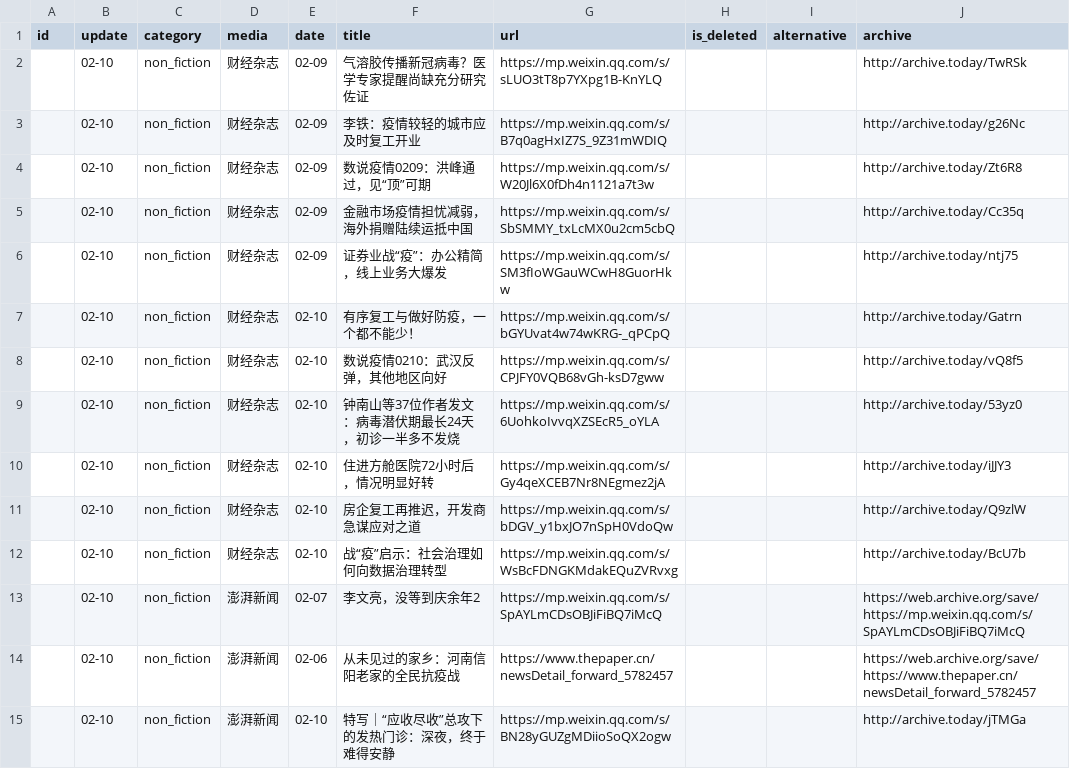
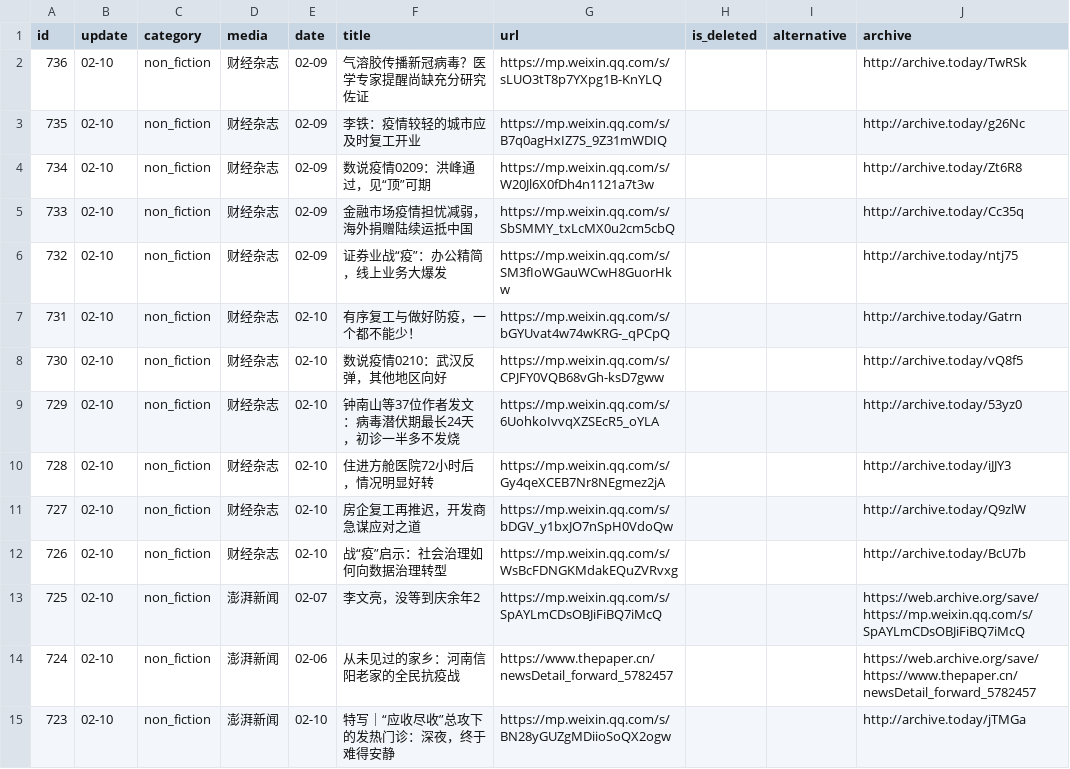
Before and after one commit to lufas/nCovMemory, a CSV file: data/data.csv, drawn as a sheet; only a part is shown; the diff covers the shown part only.

```diff
--- a/data/data.csv
+++ b/data/data.csv
@@ -1,15 +1,15 @@
 id,update,category,media,date,title,url,is_deleted,alternative,archive
-,02-10,non_fiction,财经杂志,02-09,气溶胶传播新冠病毒？医学专家提醒尚缺充分研究佐证,https://mp.weixin.qq.com/s/sLUO3tT8p7YXpg1B-KnYLQ,,,http://archive.today/TwRSk
-,02-10,non_fiction,财经杂志,02-09,李铁：疫情较轻的城市应及时复工开业,https://mp.weixin.qq.com/s/B7q0agHxIZ7S_9Z31mWDIQ,,,http://archive.today/g26Nc
-,02-10,non_fiction,财经杂志,02-09,数说疫情0209：洪峰通过，见“顶”可期,https://mp.weixin.qq.com/s/W20Jl6X0fDh4n1121a7t3w,,,http://archive.today/Zt6R8
-,02-10,non_fiction,财经杂志,02-09,金融市场疫情担忧减弱，海外捐赠陆续运抵中国,https://mp.weixin.qq.com/s/SbSMMY_txLcMX0u2cm5cbQ,,,http://archive.today/Cc35q
-,02-10,non_fiction,财经杂志,02-09,证券业战“疫”：办公精简，线上业务大爆发,https://mp.weixin.qq.com/s/SM3fIoWGauWCwH8GuorHkw,,,http://archive.today/ntj75
-,02-10,non_fiction,财经杂志,02-10,有序复工与做好防疫，一个都不能少！,https://mp.weixin.qq.com/s/bGYUvat4w74wKRG-_qPCpQ,,,http://archive.today/Gatrn
-,02-10,non_fiction,财经杂志,02-10,数说疫情0210：武汉反弹，其他地区向好,https://mp.weixin.qq.com/s/CPJFY0VQB68vGh-ksD7gww,,,http://archive.today/vQ8f5
-,02-10,non_fiction,财经杂志,02-10,钟南山等37位作者发文：病毒潜伏期最长24天，初诊一半多不发烧,https://mp.weixin.qq.com/s/6UohkoIvvqXZSEcR5_oYLA,,,http://archive.today/53yz0
-,02-10,non_fiction,财经杂志,02-10,住进方舱医院72小时后，情况明显好转,https://mp.weixin.qq.com/s/Gy4qeXCEB7Nr8NEgmez2jA,,,http://archive.today/iJJY3
-,02-10,non_fiction,财经杂志,02-10,房企复工再推迟，开发商急谋应对之道,https://mp.weixin.qq.com/s/bDGV_y1bxJO7nSpH0VdoQw,,,http://archive.today/Q9zlW
-,02-10,non_fiction,财经杂志,02-10,战“疫”启示：社会治理如何向数据治理转型,https://mp.weixin.qq.com/s/WsBcFDNGKMdakEQuZVRvxg,,,http://archive.today/BcU7b
-,02-10,non_fiction,澎湃新闻,02-07,李文亮，没等到庆余年2,https://mp.weixin.qq.com/s/SpAYLmCDsOBJiFiBQ7iMcQ,,,https://web.archive.org/save/https://mp.weixin.qq.com/s/SpAYLmCDsOBJiFiBQ7iMcQ
-,02-10,non_fiction,澎湃新闻,02-06,从未见过的家乡：河南信阳老家的全民抗疫战,https://www.thepaper.cn/newsDetail_forward_5782457,,,https://web.archive.org/save/https://www.thepaper.cn/newsDetail_forward_5782457
-,02-10,non_fiction,澎湃新闻,02-10,特写｜“应收尽收”总攻下的发热门诊：深夜，终于难得安静,https://mp.weixin.qq.com/s/BN28yGUZgMDiioSoQX2ogw,,,http://archive.today/jTMGa
+736,02-10,non_fiction,财经杂志,02-09,气溶胶传播新冠病毒？医学专家提醒尚缺充分研究佐证,https://mp.weixin.qq.com/s/sLUO3tT8p7YXpg1B-KnYLQ,,,http://archive.today/TwRSk
+735,02-10,non_fiction,财经杂志,02-09,李铁：疫情较轻的城市应及时复工开业,https://mp.weixin.qq.com/s/B7q0agHxIZ7S_9Z31mWDIQ,,,http://archive.today/g26Nc
+734,02-10,non_fiction,财经杂志,02-09,数说疫情0209：洪峰通过，见“顶”可期,https://mp.weixin.qq.com/s/W20Jl6X0fDh4n1121a7t3w,,,http://archive.today/Zt6R8
+733,02-10,non_fiction,财经杂志,02-09,金融市场疫情担忧减弱，海外捐赠陆续运抵中国,https://mp.weixin.qq.com/s/SbSMMY_txLcMX0u2cm5cbQ,,,http://archive.today/Cc35q
+732,02-10,non_fiction,财经杂志,02-09,证券业战“疫”：办公精简，线上业务大爆发,https://mp.weixin.qq.com/s/SM3fIoWGauWCwH8GuorHkw,,,http://archive.today/ntj75
+731,02-10,non_fiction,财经杂志,02-10,有序复工与做好防疫，一个都不能少！,https://mp.weixin.qq.com/s/bGYUvat4w74wKRG-_qPCpQ,,,http://archive.today/Gatrn
+730,02-10,non_fiction,财经杂志,02-10,数说疫情0210：武汉反弹，其他地区向好,https://mp.weixin.qq.com/s/CPJFY0VQB68vGh-ksD7gww,,,http://archive.today/vQ8f5
+729,02-10,non_fiction,财经杂志,02-10,钟南山等37位作者发文：病毒潜伏期最长24天，初诊一半多不发烧,https://mp.weixin.qq.com/s/6UohkoIvvqXZSEcR5_oYLA,,,http://archive.today/53yz0
+728,02-10,non_fiction,财经杂志,02-10,住进方舱医院72小时后，情况明显好转,https://mp.weixin.qq.com/s/Gy4qeXCEB7Nr8NEgmez2jA,,,http://archive.today/iJJY3
+727,02-10,non_fiction,财经杂志,02-10,房企复工再推迟，开发商急谋应对之道,https://mp.weixin.qq.com/s/bDGV_y1bxJO7nSpH0VdoQw,,,http://archive.today/Q9zlW
+726,02-10,non_fiction,财经杂志,02-10,战“疫”启示：社会治理如何向数据治理转型,https://mp.weixin.qq.com/s/WsBcFDNGKMdakEQuZVRvxg,,,http://archive.today/BcU7b
+725,02-10,non_fiction,澎湃新闻,02-07,李文亮，没等到庆余年2,https://mp.weixin.qq.com/s/SpAYLmCDsOBJiFiBQ7iMcQ,,,https://web.archive.org/save/https://mp.weixin.qq.com/s/SpAYLmCDsOBJiFiBQ7iMcQ
+724,02-10,non_fiction,澎湃新闻,02-06,从未见过的家乡：河南信阳老家的全民抗疫战,https://www.thepaper.cn/newsDetail_forward_5782457,,,https://web.archive.org/save/https://www.thepaper.cn/newsDetail_forward_5782457
+723,02-10,non_fiction,澎湃新闻,02-10,特写｜“应收尽收”总攻下的发热门诊：深夜，终于难得安静,https://mp.weixin.qq.com/s/BN28yGUZgMDiioSoQX2ogw,,,http://archive.today/jTMGa
```
Also changed, not shown: 33 edited cells elsewhere in this file, 6 other files.
